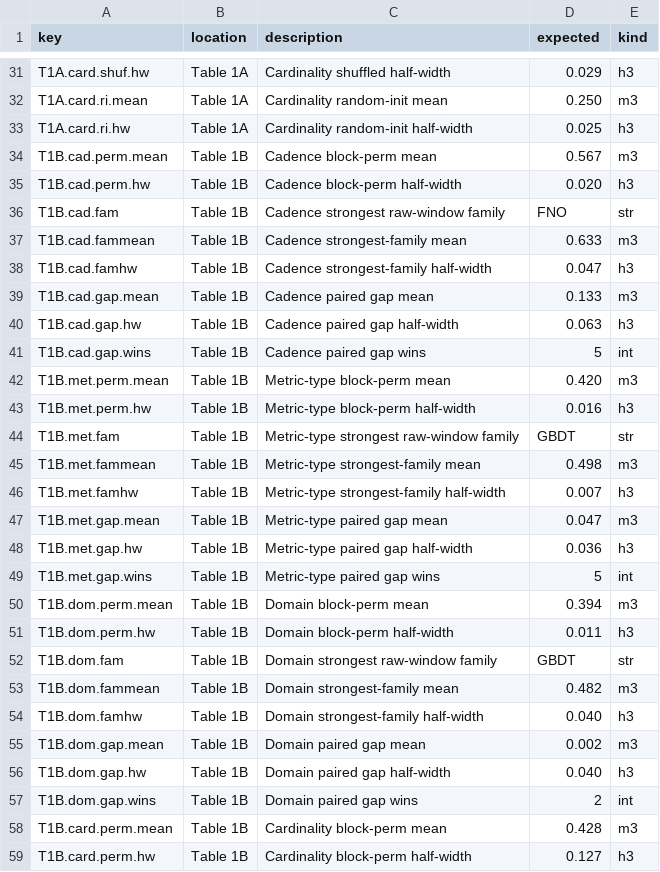
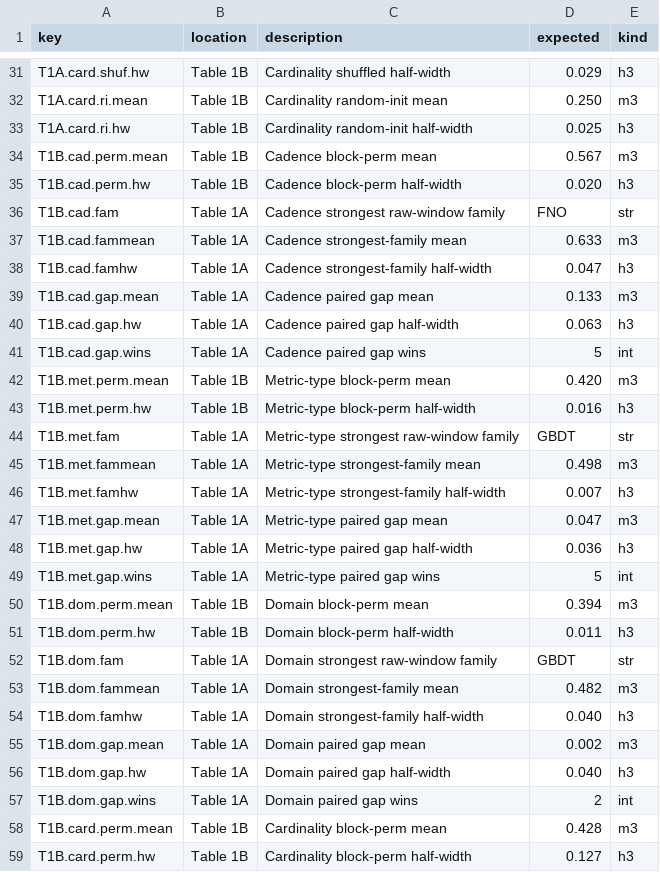
Before and after one commit to rianfyi/toto-interp-public, a CSV file: reproduce/expected_numbers.csv, drawn as a sheet; only a part is shown, gaps mark what is left out; the diff covers the shown part only; the diff names each change by its address in the sheet, - before the commit and + after, or states it on an @@ line.

Commit message:
Match the reviewer-comment revision of the paper
README paper-item map and terms use the paper's input/backbone baselines and zero-shot probe transfer; expected_numbers.csv locations follow the regrouped Table 1 and mark the 11 in-text margins the paper no longer prints as derived. Values, keys and the 424-check count are unchanged; the verifier still passes.

```diff
--- a/reproduce/expected_numbers.csv
+++ b/reproduce/expected_numbers.csv
-B31:B33 (location): Table 1A
+B31:B33 (location): Table 1B
-B36:B41 (location): Table 1B
+B36:B41 (location): Table 1A
-B44:B49 (location): Table 1B
+B44:B49 (location): Table 1A
-B52:B57 (location): Table 1B
+B52:B57 (location): Table 1A
```
Also changed, not shown: 68 edited cells elsewhere in this file, 1 other file.
